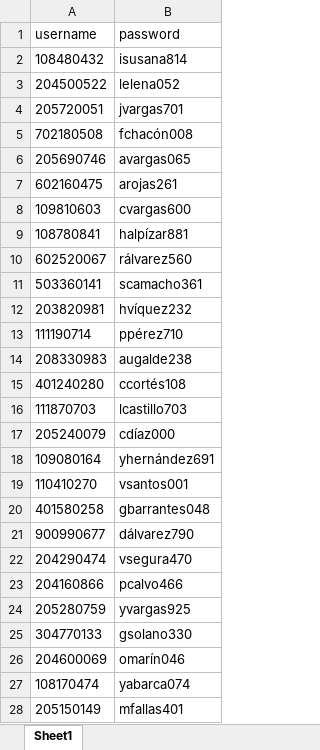
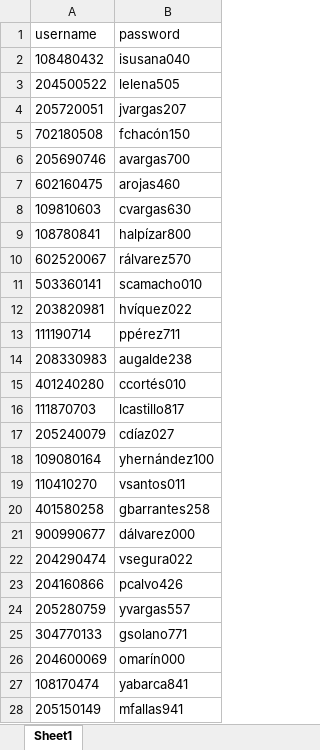
Before and after one commit to Jos242/inventario-ctpc, an Excel workbook: backend/aqui.xlsx, sheet Sheet1, drawn as a sheet; only a part is shown; values as stored, in another font and other column widths than the file's, no borders; the diff covers the shown part only; the diff names each change by its address in the sheet, - before the commit and + after, or states it on an @@ line.

```diff
--- a/backend/aqui.xlsx (sheet Sheet1)
+++ b/backend/aqui.xlsx (sheet Sheet1)
-B2 (password): isusana814
+B2 (password): isusana040
-B3 (password): lelena052
+B3 (password): lelena505
-B4 (password): jvargas701
+B4 (password): jvargas207
-B5 (password): fchacón008
+B5 (password): fchacón150
-B6 (password): avargas065
+B6 (password): avargas700
-B7 (password): arojas261
+B7 (password): arojas460
-B8 (password): cvargas600
+B8 (password): cvargas630
-B9 (password): halpízar881
+B9 (password): halpízar800
-B10 (password): rálvarez560
+B10 (password): rálvarez570
-B11 (password): scamacho361
+B11 (password): scamacho010
-B12 (password): hvíquez232
+B12 (password): hvíquez022
-B13 (password): ppérez710
+B13 (password): ppérez711
-B15 (password): ccortés108
+B15 (password): ccortés010
-B16 (password): lcastillo703
+B16 (password): lcastillo817
-B17 (password): cdíaz000
+B17 (password): cdíaz027
-B18 (password): yhernández691
+B18 (password): yhernández100
-B19 (password): vsantos001
+B19 (password): vsantos011
-B20 (password): gbarrantes048
+B20 (password): gbarrantes258
-B21 (password): dálvarez790
+B21 (password): dálvarez000
-B22 (password): vsegura470
+B22 (password): vsegura022
-B23 (password): pcalvo466
+B23 (password): pcalvo426
-B24 (password): yvargas925
+B24 (password): yvargas557
-B25 (password): gsolano330
+B25 (password): gsolano771
-B26 (password): omarín046
+B26 (password): omarín000
-B27 (password): yabarca074
+B27 (password): yabarca841
-B28 (password): mfallas401
+B28 (password): mfallas941
```
Also changed, not shown: 76 edited cells elsewhere in this sheet, 3 other files.
